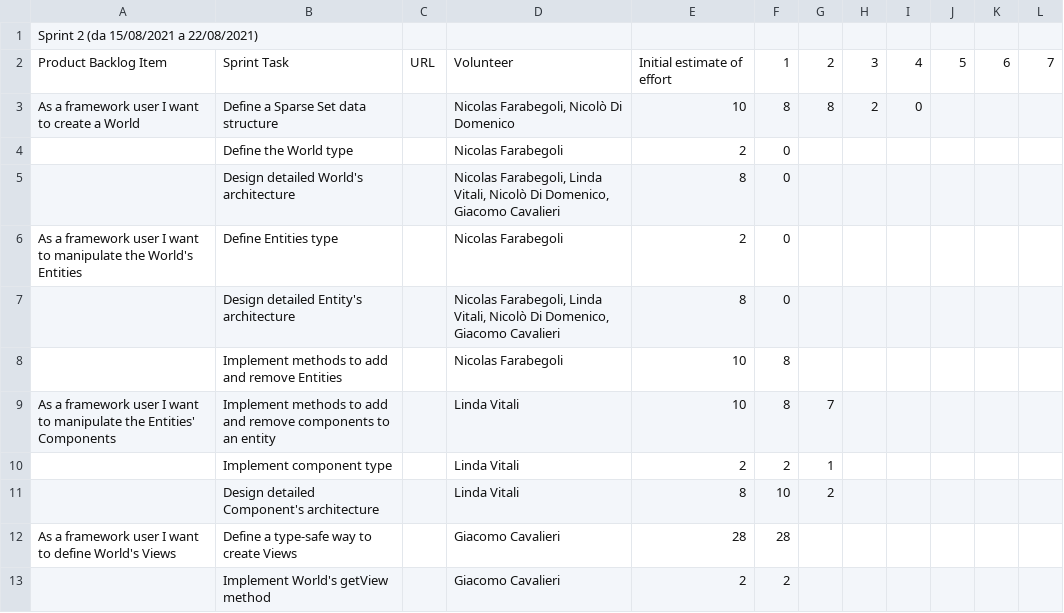
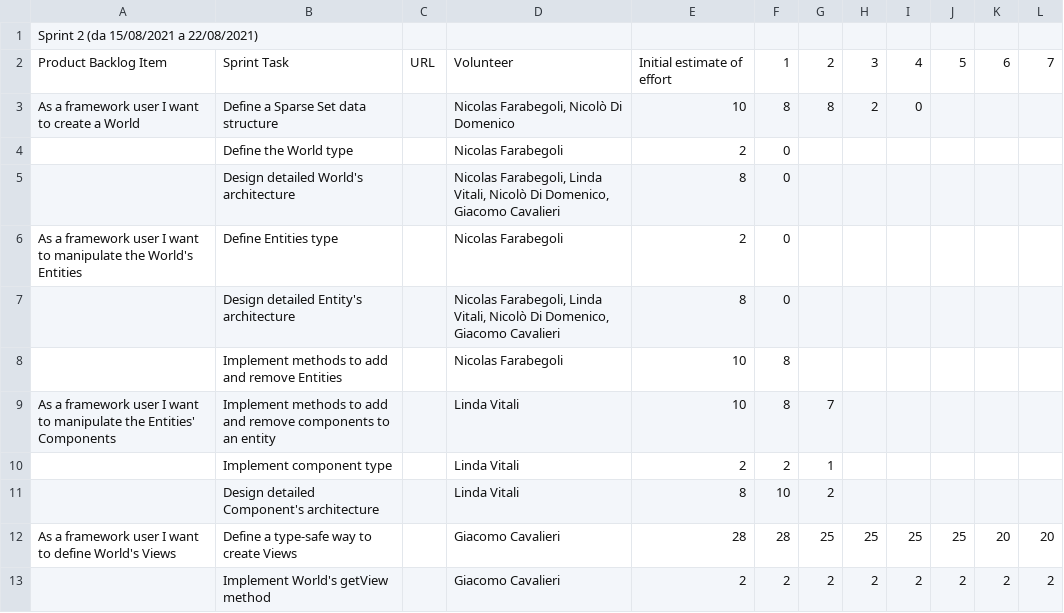
Before and after one commit to atedeg/ecscala, a CSV file: process/sprint2.csv, drawn as a sheet.

Commit message:
Update sprint remaining time

```diff
--- a/process/sprint2.csv
+++ b/process/sprint2.csv
@@ -11,3 +11,3 @@ As a framework user I want to manipulate the Entities' Components,Implement meth
 ,Design detailed Component's architecture,,Linda Vitali,8,10,2,,,,,
-As a framework user I want to define World's Views,Define a type-safe way to create Views,,Giacomo Cavalieri,28,28,,,,,,
-,Implement World's getView method,,Giacomo Cavalieri,2,2,,,,,,
+As a framework user I want to define World's Views,Define a type-safe way to create Views,,Giacomo Cavalieri,28,28,25,25,25,25,20,20
+,Implement World's getView method,,Giacomo Cavalieri,2,2,2,2,2,2,2,2
```
